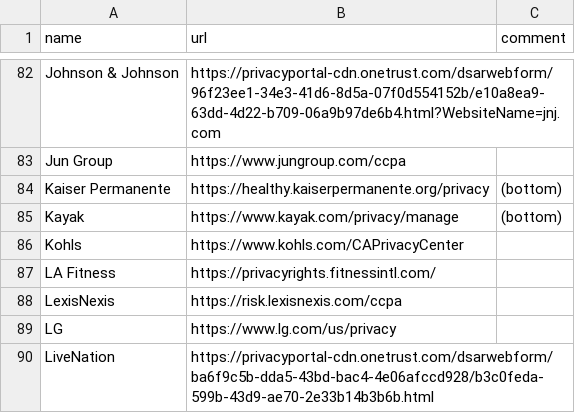
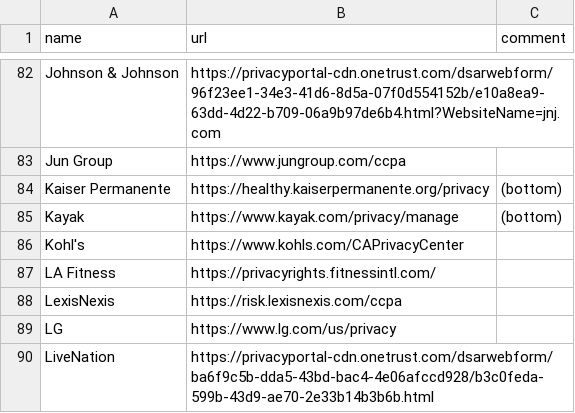
Before and after one commit to caprivacy/caprivacy, a CSV file: _data/companies.csv, drawn as a sheet; only a part is shown, gaps mark what is left out.

Commit message:
Fix Kohl's
Testing out the CI as well

```diff
--- a/_data/companies.csv
+++ b/_data/companies.csv
@@ -85,3 +85,3 @@ name,url,comment
 "Kayak","https://www.kayak.com/privacy/manage","(bottom)"
-"Kohls","https://www.kohls.com/CAPrivacyCenter",""
+"Kohl's","https://www.kohls.com/CAPrivacyCenter",""
 "LA Fitness","https://privacyrights.fitnessintl.com/",""
```
